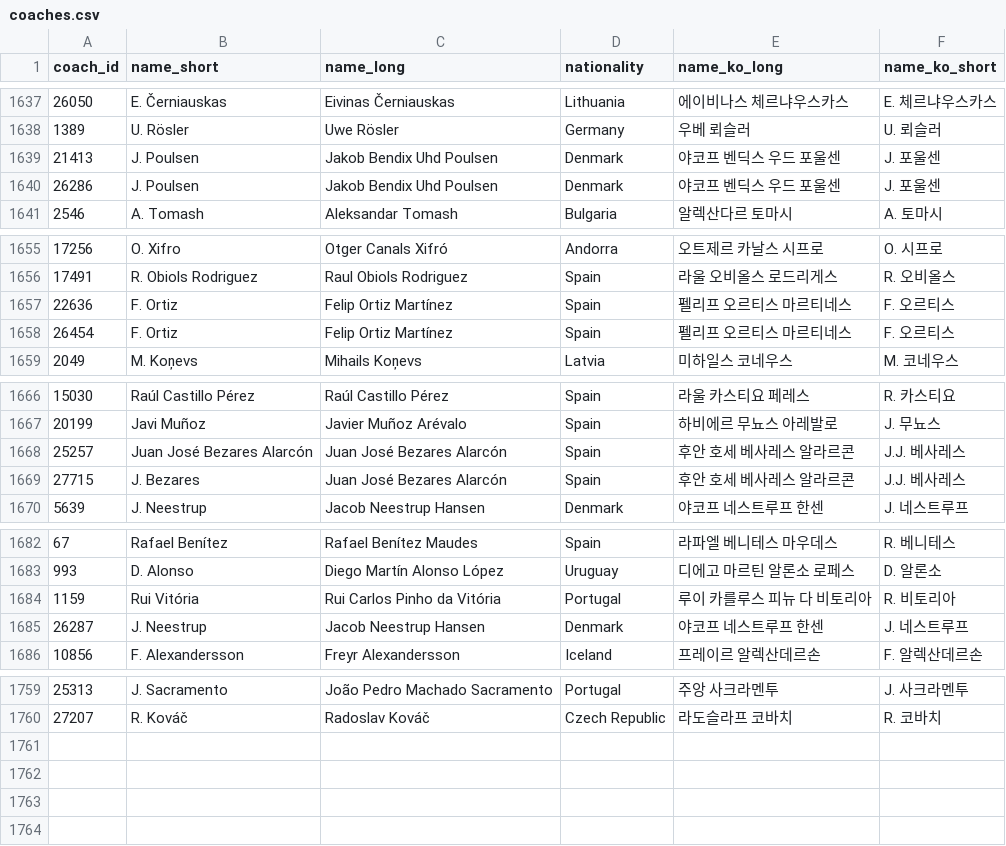
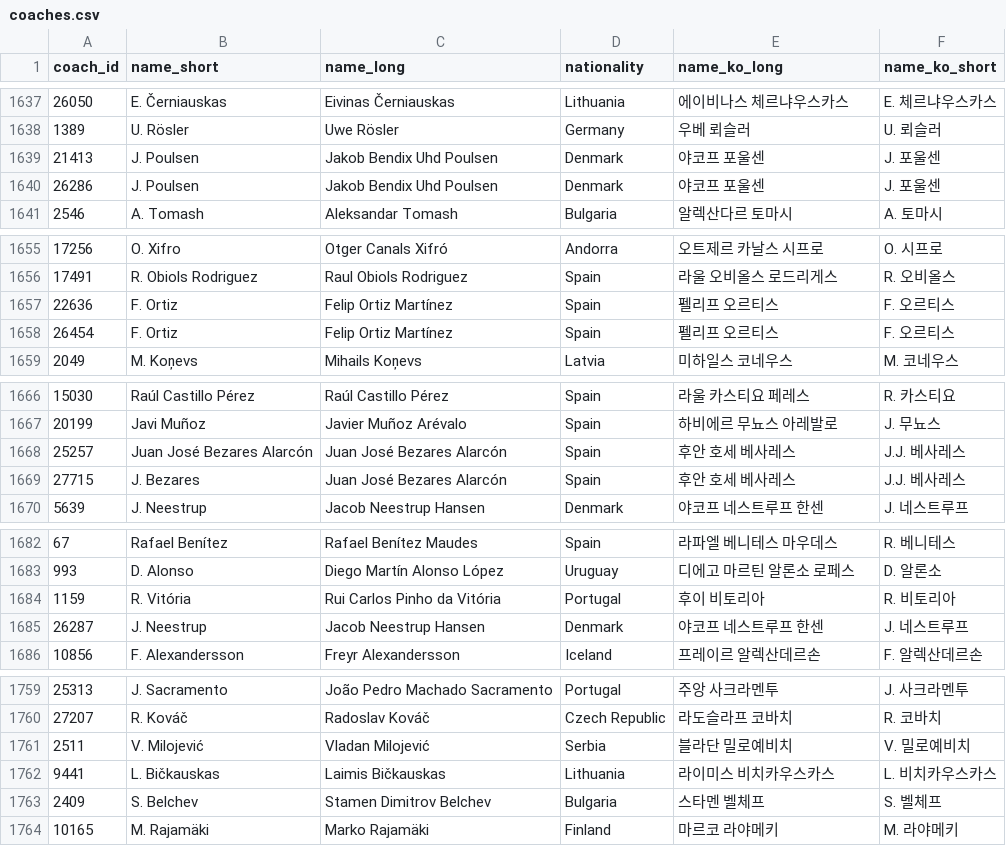
Before and after one commit to bgh1234554/football-obs-backend, a CSV file: src/main/resources/data/coaches.csv, drawn as a sheet; only a part is shown, gaps mark what is left out.

```diff
--- a/src/main/resources/data/coaches.csv
+++ b/src/main/resources/data/coaches.csv
@@ -1638,4 +1638,4 @@
 1389,U. Rösler,Uwe Rösler,Germany,우베 뢰슬러,U. 뢰슬러
-21413,J. Poulsen,Jakob Bendix Uhd Poulsen,Denmark,야코프 벤딕스 우드 포울센,J. 포울센
-26286,J. Poulsen,Jakob Bendix Uhd Poulsen,Denmark,야코프 벤딕스 우드 포울센,J. 포울센
+21413,J. Poulsen,Jakob Bendix Uhd Poulsen,Denmark,야코프 포울센,J. 포울센
+26286,J. Poulsen,Jakob Bendix Uhd Poulsen,Denmark,야코프 포울센,J. 포울센
 2546,A. Tomash,Aleksandar Tomash,Bulgaria,알렉산다르 토마시,A. 토마시
@@ -1656,4 +1656,4 @@
 17491,R. Obiols Rodriguez,Raul Obiols Rodriguez,Spain,라울 오비올스 로드리게스,R. 오비올스
-22636,F. Ortiz,Felip Ortiz Martínez,Spain,펠리프 오르티스 마르티네스,F. 오르티스
-26454,F. Ortiz,Felip Ortiz Martínez,Spain,펠리프 오르티스 마르티네스,F. 오르티스
+22636,F. Ortiz,Felip Ortiz Martínez,Spain,펠리프 오르티스,F. 오르티스
+26454,F. Ortiz,Felip Ortiz Martínez,Spain,펠리프 오르티스,F. 오르티스
 2049,M. Koņevs,Mihails Koņevs,Latvia,미하일스 코네우스,M. 코네우스
@@ -1667,4 +1667,4 @@
 20199,Javi Muñoz,Javier Muñoz Arévalo,Spain,하비에르 무뇨스 아레발로,J. 무뇨스
-25257,Juan José Bezares Alarcón,Juan José Bezares Alarcón,Spain,후안 호세 베사레스 알라르콘,J.J. 베사레스
-27715,J. Bezares,Juan José Bezares Alarcón,Spain,후안 호세 베사레스 알라르콘,J.J. 베사레스
+25257,Juan José Bezares Alarcón,Juan José Bezares Alarcón,Spain,후안 호세 베사레스,J.J. 베사레스
+27715,J. Bezares,Juan José Bezares Alarcón,Spain,후안 호세 베사레스,J.J. 베사레스
 5639,J. Neestrup,Jacob Neestrup Hansen,Denmark,야코프 네스트루프 한센,J. 네스트루프
@@ -1683,3 +1683,3 @@
 993,D. Alonso,Diego Martín Alonso López,Uruguay,디에고 마르틴 알론소 로페스,D. 알론소
-1159,Rui Vitória,Rui Carlos Pinho da Vitória,Portugal,루이 카를루스 피뉴 다 비토리아,R. 비토리아
+1159,R. Vitória,Rui Carlos Pinho da Vitória,Portugal,후이 비토리아,R. 비토리아
 26287,J. Neestrup,Jacob Neestrup Hansen,Denmark,야코프 네스트루프 한센,J. 네스트루프
@@ -1760 +1760,5 @@
 27207,R. Kováč,Radoslav Kováč,Czech Republic,라도슬라프 코바치,R. 코바치
+2511,V. Milojević,Vladan Milojević,Serbia,블라단 밀로예비치,V. 밀로예비치
+9441,L. Bičkauskas,Laimis Bičkauskas,Lithuania,라이미스 비치카우스카스,L. 비치카우스카스
+2409,S. Belchev,Stamen Dimitrov Belchev,Bulgaria,스타멘 벨체프,S. 벨체프
+10165,M. Rajamäki,Marko Rajamäki,Finland,마르코 라야메키,M. 라야메키
```
Also changed, not shown: 1 other file.
